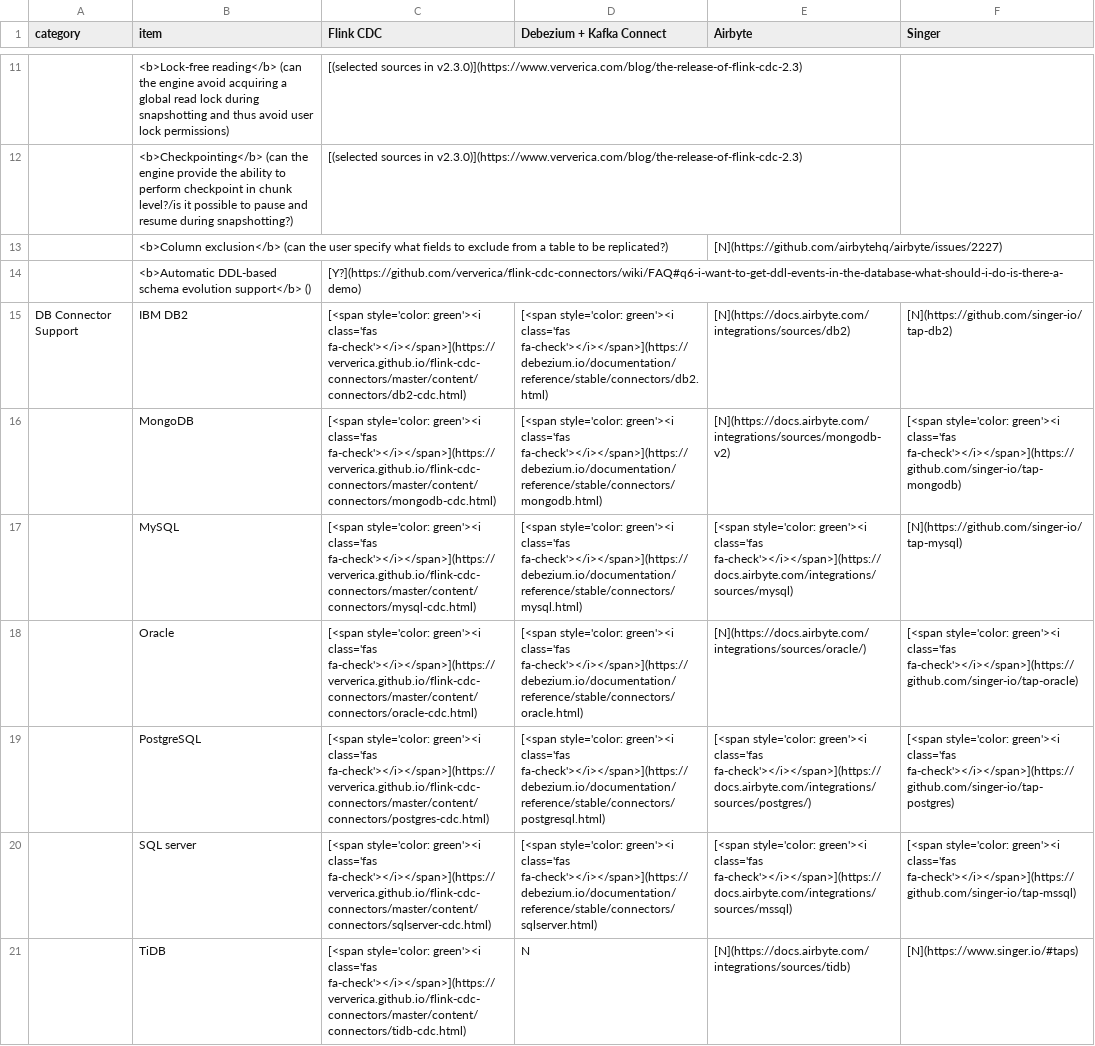
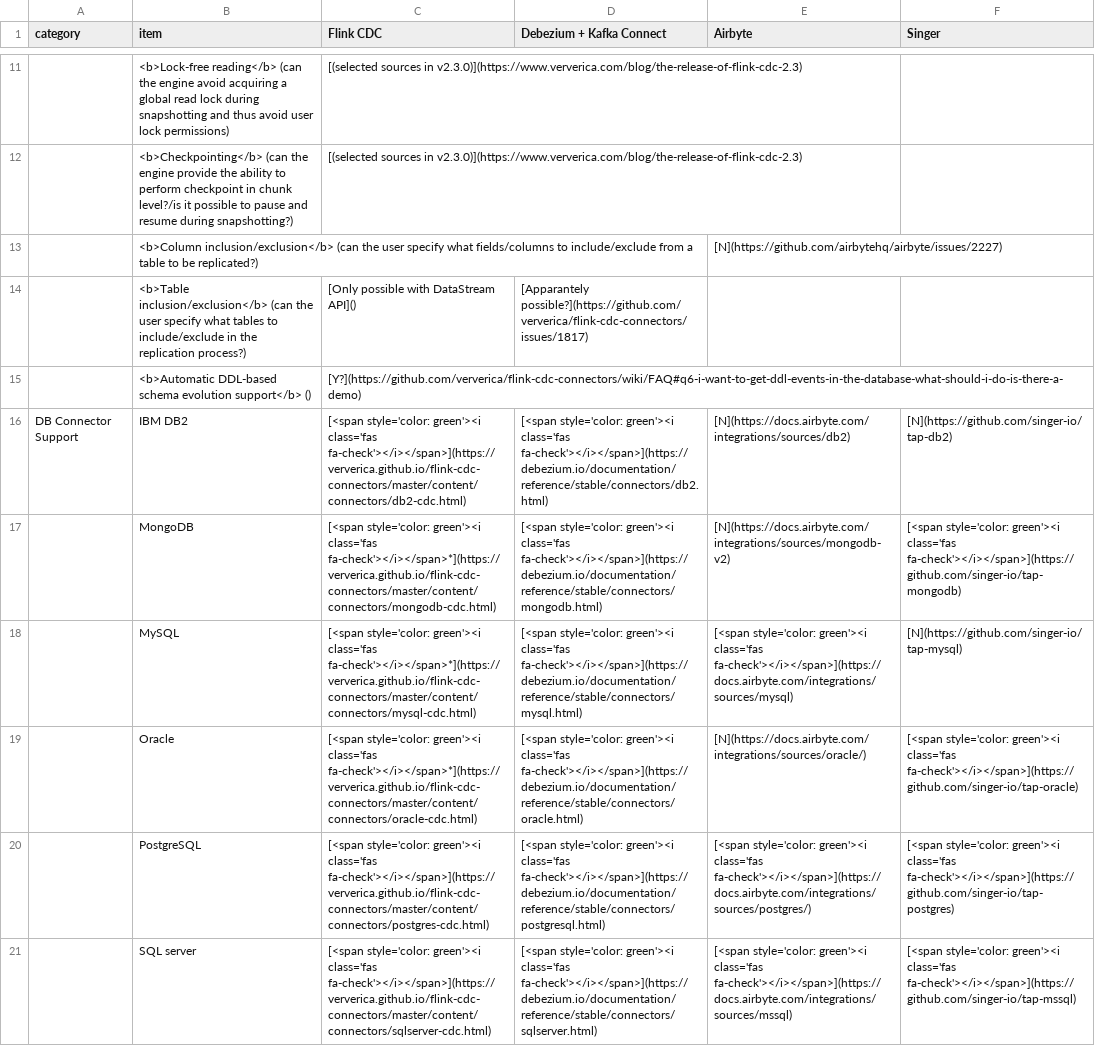
Before and after one commit to rbreejen/comparison-data-replication, a CSV file: comparison-data-replication.csv, drawn as a sheet; only a part is shown, gaps mark what is left out; the shorter side is filled out with more unchanged rows; addresses are those after the commit; the diff names each change by its address in the sheet, - before the commit and + after, or states it on an @@ line.

```diff
--- a/comparison-data-replication.csv
+++ b/comparison-data-replication.csv
-B13 (item): <b>Column exclusion</b> (can the user specify what fields to exclude from a…
+B13 (item): <b>Column inclusion/exclusion</b> (can the user specify what fields/columns to include/exclude from a…
+row 14:  | <b>Table inclusion/exclusion</b> (can the user specify what tables to include/exclude in the replication process?) | [Only possible with DataStream API]() | [Apparantely possible?](https://github.com/ververica/flink-cdc-connectors/issues/1817)
-C17 (Flink CDC): …green'><i class='fas fa-check'></i></span>](https://ververica.github.io/flink-cdc-connectors/master/content/connectors/mongodb-cdc.html)
+C17 (Flink CDC): …green'><i class='fas fa-check'></i></span>*](https://ververica.github.io/flink-cdc-connectors/master/content/connectors/mongodb-cdc.html)
-C18 (Flink CDC): …green'><i class='fas fa-check'></i></span>](https://ververica.github.io/flink-cdc-connectors/master/content/connectors/mysql-cdc.html)
+C18 (Flink CDC): …green'><i class='fas fa-check'></i></span>*](https://ververica.github.io/flink-cdc-connectors/master/content/connectors/mysql-cdc.html)
-C19 (Flink CDC): …green'><i class='fas fa-check'></i></span>](https://ververica.github.io/flink-cdc-connectors/master/content/connectors/oracle-cdc.html)
+C19 (Flink CDC): …green'><i class='fas fa-check'></i></span>*](https://ververica.github.io/flink-cdc-connectors/master/content/connectors/oracle-cdc.html)
```
Also changed, not shown: 2 other files.
